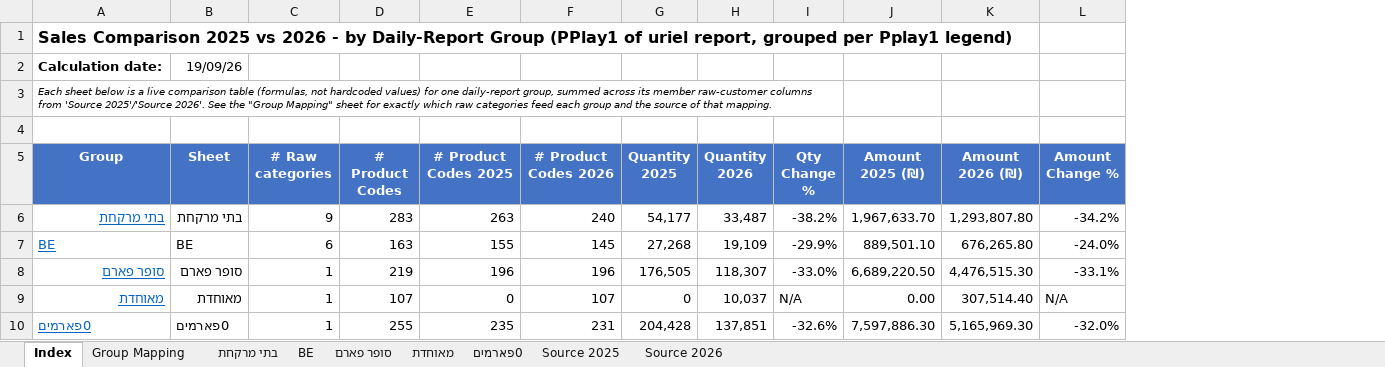
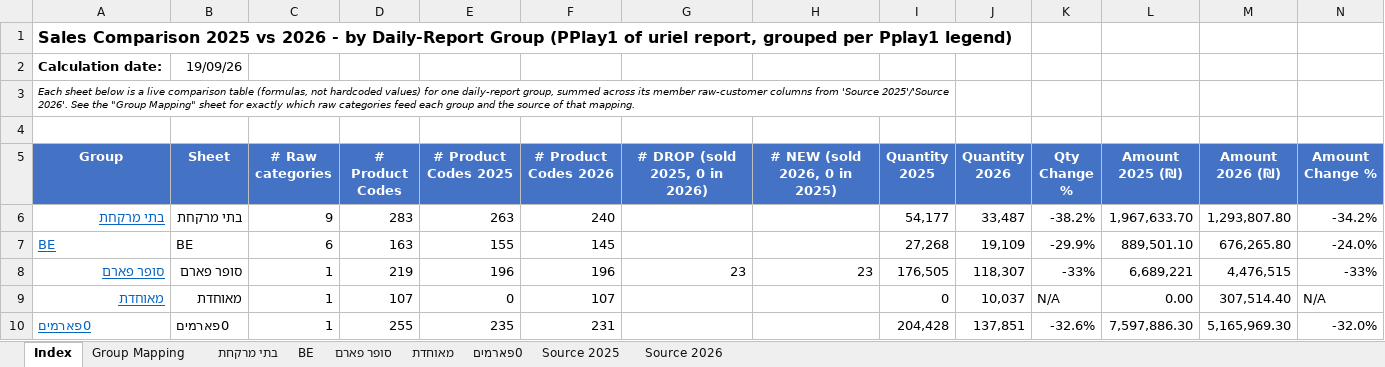
Before and after one commit to 1eyalsadot/the-5-agents, an Excel workbook: kirill/outputs/2026-09-19-grouped-2025-vs-2026.xlsx, sheet Index, drawn as a sheet; values as stored, in another font and other column widths than the file's, no borders; removed rows and columns are numbered as before the commit, all else as after; the diff names each change by its address in the sheet, - before the commit and + after, or states it on an @@ line.

```diff
--- a/kirill/outputs/2026-09-19-grouped-2025-vs-2026.xlsx (sheet Index)
+++ b/kirill/outputs/2026-09-19-grouped-2025-vs-2026.xlsx (sheet Index)
+column G (# DROP (sold 2025, 0 in 2026)), row 8: 23
+column H (# NEW (sold 2026, 0 in 2025)), row 8: 23
-A3:I3 merged
+A3:I3 merged
-K8 (Qty Change %): -33.0%
+K8 (Qty Change %): -33%
-L8 (Amount 2025 (₪)): 6,689,220.50
+L8 (Amount 2025 (₪)): 6,689,221
-M8 (Amount 2026 (₪)): 4,476,515.30
+M8 (Amount 2026 (₪)): 4,476,515
-N8 (Amount Change %): -33.1%
+N8 (Amount Change %): -33%
```
Also changed, not shown: sheet סופר פארם.
